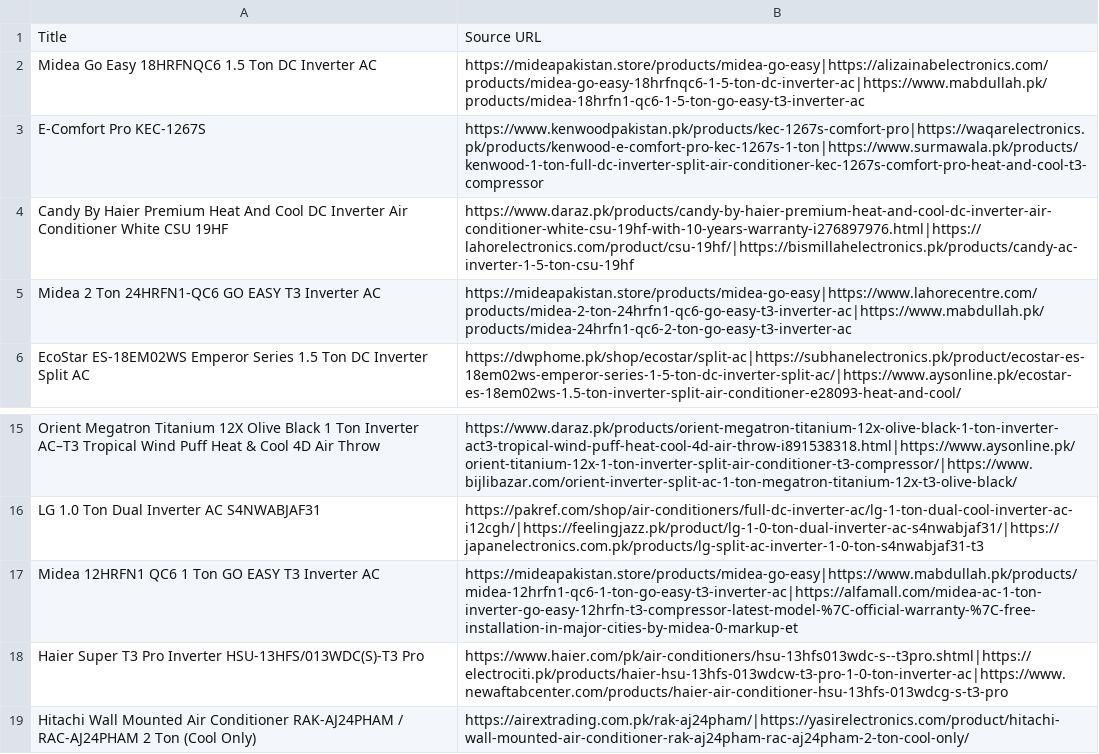
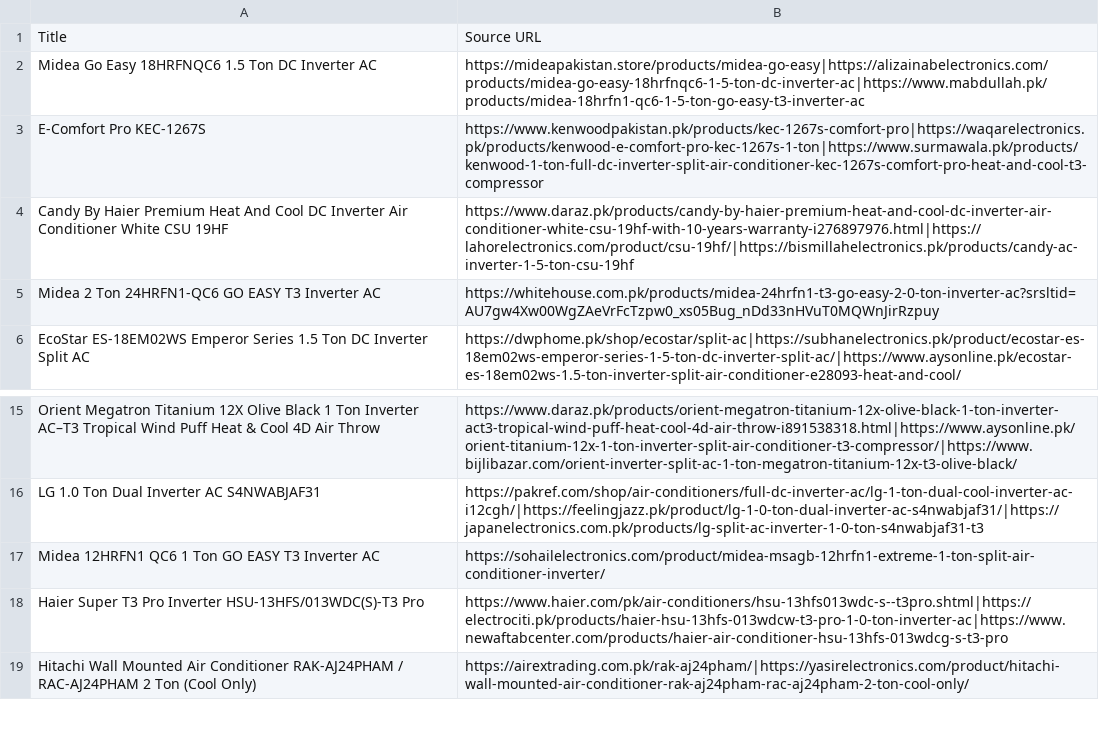
Before and after one commit to hassanwaheedali/image_generator, a CSV file: input/website_ac.csv, drawn as a sheet; only a part is shown, gaps mark what is left out.

```diff
--- a/input/website_ac.csv
+++ b/input/website_ac.csv
@@ -4,3 +4,3 @@ E-Comfort Pro KEC-1267S,https://www.kenwoodpakistan.pk/products/kec-1267s-comfor
 Candy By Haier Premium Heat And Cool DC Inverter Air Conditioner White CSU 19HF,https://www.daraz.pk/products/candy-by-haier-premium-heat-and-cool-dc-inverter-air-conditioner-white-csu-19hf-with-10-years-warranty-i276897976.html|https://lahorelectronics.com/product/csu-19hf/|https://bismillahelectronics.pk/products/candy-ac-inverter-1-5-ton-csu-19hf
-Midea 2 Ton 24HRFN1-QC6 GO EASY T3 Inverter AC,https://mideapakistan.store/products/midea-go-easy|https://www.lahorecentre.com/products/midea-2-ton-24hrfn1-qc6-go-easy-t3-inverter-ac|https://www.mabdullah.pk/products/midea-24hrfn1-qc6-2-ton-go-easy-t3-inverter-ac
+Midea 2 Ton 24HRFN1-QC6 GO EASY T3 Inverter AC,https://whitehouse.com.pk/products/midea-24hrfn1-t3-go-easy-2-0-ton-inverter-ac?srsltid=AU7gw4Xw00WgZAeVrFcTzpw0_xs05Bug_nDd33nHVuT0MQWnJirRzpuy
 EcoStar ES-18EM02WS Emperor Series 1.5 Ton DC Inverter Split AC,https://dwphome.pk/shop/ecostar/split-ac|https://subhanelectronics.pk/product/ecostar-es-18em02ws-emperor-series-1-5-ton-dc-inverter-split-ac/|https://www.aysonline.pk/ecostar-es-18em02ws-1.5-ton-inverter-split-air-conditioner-e28093-heat-and-cool/
@@ -16,3 +16,3 @@ Orient Megatron Titanium 12X Olive Black 1 Ton Inverter AC–T3 Tropical Wind Pu
 LG 1.0 Ton Dual Inverter AC S4NWABJAF31,https://pakref.com/shop/air-conditioners/full-dc-inverter-ac/lg-1-ton-dual-cool-inverter-ac-i12cgh/|https://feelingjazz.pk/product/lg-1-0-ton-dual-inverter-ac-s4nwabjaf31/|https://japanelectronics.com.pk/products/lg-split-ac-inverter-1-0-ton-s4nwabjaf31-t3
-Midea 12HRFN1 QC6 1 Ton GO EASY T3 Inverter AC,https://mideapakistan.store/products/midea-go-easy|https://www.mabdullah.pk/products/midea-12hrfn1-qc6-1-ton-go-easy-t3-inverter-ac|https://alfamall.com/midea-ac-1-ton-inverter-go-easy-12hrfn-t3-compressor-latest-model-%7C-official-warranty-%7C-free-installation-in-major-cities-by-midea-0-markup-et
+Midea 12HRFN1 QC6 1 Ton GO EASY T3 Inverter AC,https://sohailelectronics.com/product/midea-msagb-12hrfn1-extreme-1-ton-split-air-conditioner-inverter/
 Haier Super T3 Pro Inverter HSU-13HFS/013WDC(S)-T3 Pro,https://www.haier.com/pk/air-conditioners/hsu-13hfs013wdc-s--t3pro.shtml|https://electrociti.pk/products/haier-hsu-13hfs-013wdcw-t3-pro-1-0-ton-inverter-ac|https://www.newaftabcenter.com/products/haier-air-conditioner-hsu-13hfs-013wdcg-s-t3-pro
```
Also changed, not shown: 40 other files.
